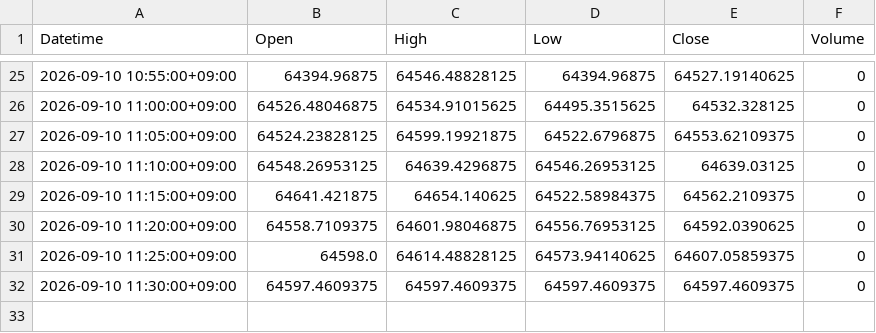
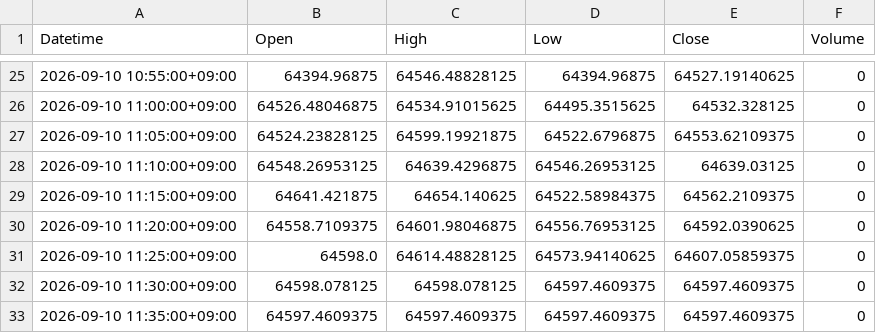
Before and after one commit to 26yamer/jp-swing-data, a CSV file: data/intraday/_N225.csv, drawn as a sheet; only a part is shown, gaps mark what is left out.

Commit message:
data: 2026-09-10 12:08 JST

```diff
--- a/data/intraday/_N225.csv
+++ b/data/intraday/_N225.csv
@@ -31,2 +31,3 @@ Datetime,Open,High,Low,Close,Volume
 2026-09-10 11:25:00+09:00,64598.0,64614.48828125,64573.94140625,64607.05859375,0
-2026-09-10 11:30:00+09:00,64597.4609375,64597.4609375,64597.4609375,64597.4609375,0
+2026-09-10 11:30:00+09:00,64598.078125,64598.078125,64597.4609375,64597.4609375,0
+2026-09-10 11:35:00+09:00,64597.4609375,64597.4609375,64597.4609375,64597.4609375,0
```
Also changed, not shown: data/intraday/1615.T.csv, data/ohlcv/1343.T.csv, 37 other files.
